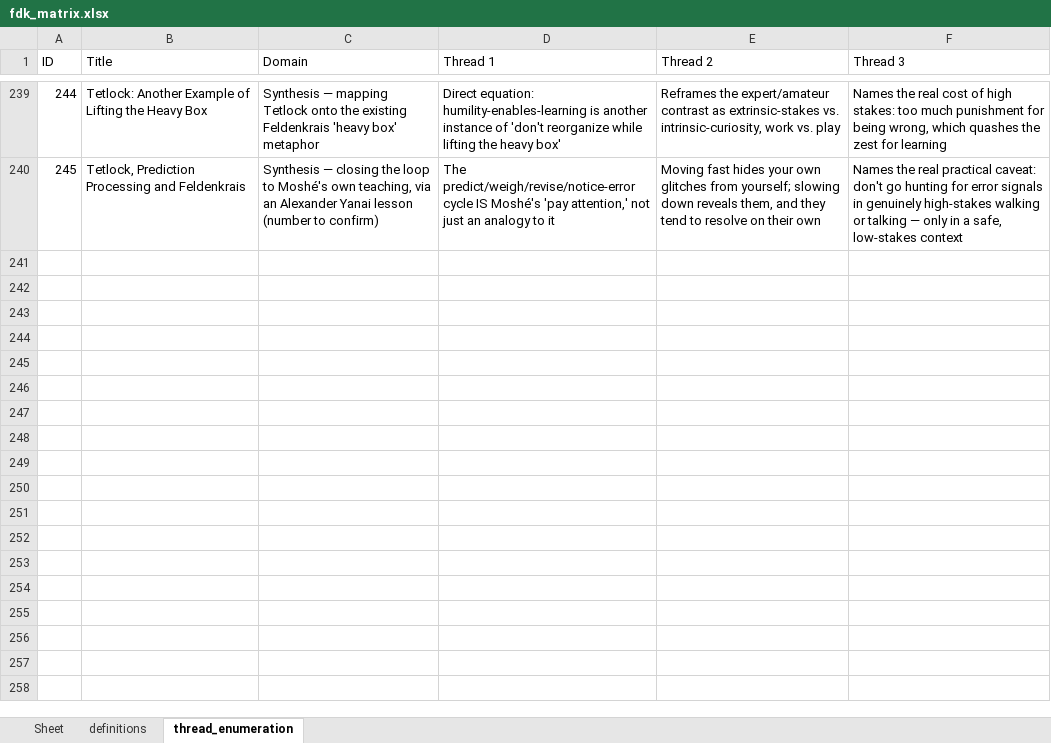
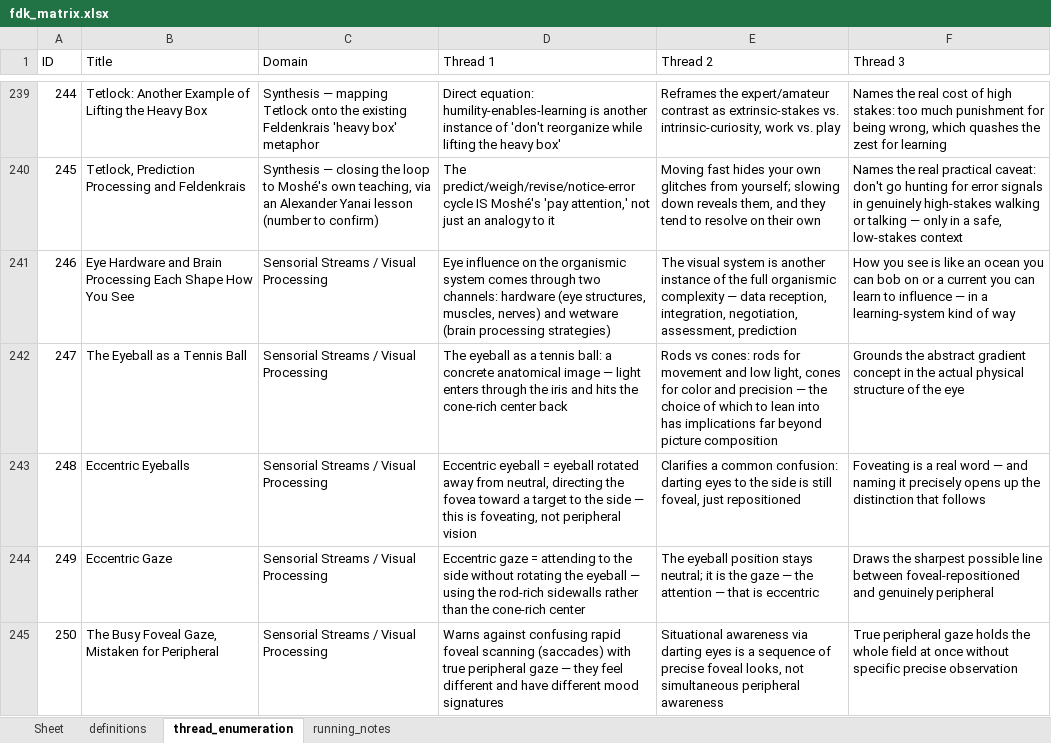
Before and after one commit to omurchu/FDKBook, an Excel workbook: public/matrix_file/fdk_matrix.xlsx, sheet thread_enumeration, drawn as a sheet; only a part is shown, gaps mark what is left out; values as stored, in another font and other column widths than the file's, no borders; the diff covers the shown part only; the diff names each change by its address in the sheet, - before the commit and + after, or states it on an @@ line.

```diff
--- a/public/matrix_file/fdk_matrix.xlsx (sheet thread_enumeration)
+++ b/public/matrix_file/fdk_matrix.xlsx (sheet thread_enumeration)
+sheet tab: running_notes
+row 241: 246 | Eye Hardware and Brain Processing Each Shape How You See | Sensorial Streams / Visual Processing | Eye influence on the organismic system comes through two channels: hardware (eye structures, muscles, nerves) and wetware (brain processing strategies) | The visual system is another instance of the full organismic complexity — data reception, integration, negotiation, assessment, prediction | How you see is like an ocean you can bob on or a current you can learn to influence — in a learning-system kind of way
+row 242: 247 | The Eyeball as a Tennis Ball | Sensorial Streams / Visual Processing | The eyeball as a tennis ball: a concrete anatomical image — light enters through the iris and hits the cone-rich center back | Rods vs cones: rods for movement and low light, cones for color and precision — the choice of which to lean into has implications far beyond picture composition | Grounds the abstract gradient concept in the actual physical structure of the eye
+row 243: 248 | Eccentric Eyeballs | Sensorial Streams / Visual Processing | Eccentric eyeball = eyeball rotated away from neutral, directing the fovea toward a target to the side — this is foveating, not peripheral vision | Clarifies a common confusion: darting eyes to the side is still foveal, just repositioned | Foveating is a real word — and naming it precisely opens up the distinction that follows
+row 244: 249 | Eccentric Gaze | Sensorial Streams / Visual Processing | Eccentric gaze = attending to the side without rotating the eyeball — using the rod-rich sidewalls rather than the cone-rich center | The eyeball position stays neutral; it is the gaze — the attention — that is eccentric | Draws the sharpest possible line between foveal-repositioned and genuinely peripheral
+row 245: 250 | The Busy Foveal Gaze, Mistaken for Peripheral | Sensorial Streams / Visual Processing | Warns against confusing rapid foveal scanning (saccades) with true peripheral gaze — they feel different and have different mood signatures | Situational awareness via darting eyes is a sequence of precise foveal looks, not simultaneous peripheral awareness | True peripheral gaze holds the whole field at once without specific precise observation
```
Also changed, not shown: 758 added rows and 14 edited cells elsewhere in this sheet, sheet Sheet, sheet definitions, hidden cells.
